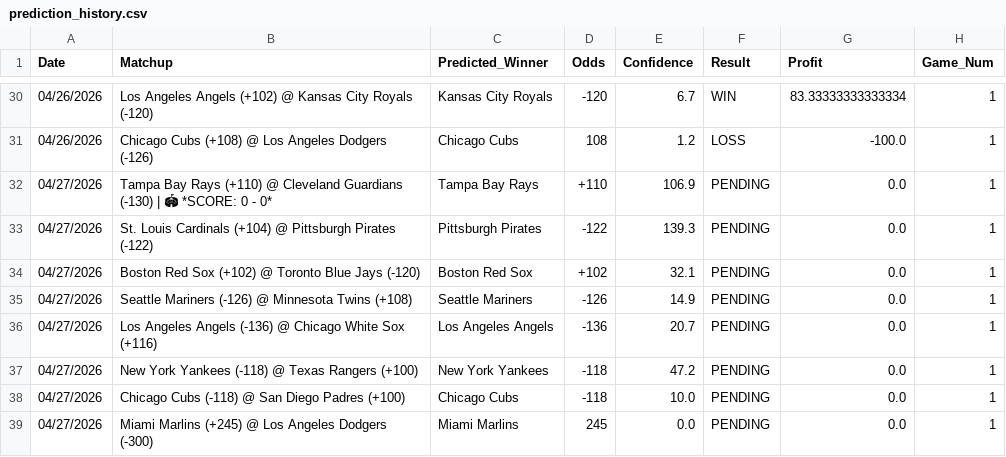
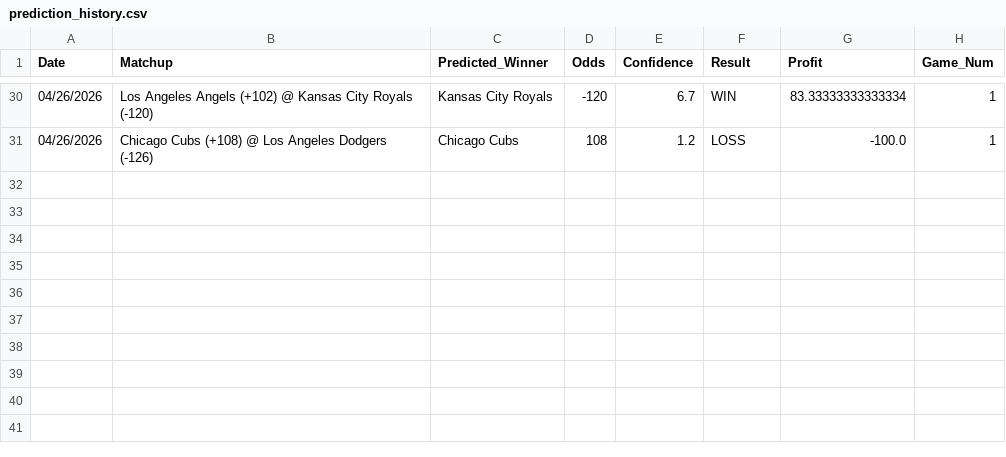
Before and after one commit to HHRUS90/mlb-edge-analyzer, a CSV file: prediction_history.csv, drawn as a sheet; only a part is shown, gaps mark what is left out.

Commit message:
Update prediction_history.csv

```diff
--- a/prediction_history.csv
+++ b/prediction_history.csv
@@ -31,9 +31 @@ Date,Matchup,Predicted_Winner,Odds,Confidence,Result,Profit,Game_Num
 04/26/2026,Chicago Cubs (+108) @ Los Angeles Dodgers (-126),Chicago Cubs,108,1.2,LOSS,-100.0,1
-04/27/2026,Tampa Bay Rays (+110) @ Cleveland Guardians (-130) | 🏟 *SCORE: 0 - 0*,Tampa Bay Rays,+110,106.9,PENDING,0.0,1
-04/27/2026,St. Louis Cardinals (+104) @ Pittsburgh Pirates (-122),Pittsburgh Pirates,-122,139.3,PENDING,0.0,1
-04/27/2026,Boston Red Sox (+102) @ Toronto Blue Jays (-120),Boston Red Sox,+102,32.1,PENDING,0.0,1
-04/27/2026,Seattle Mariners (-126) @ Minnesota Twins (+108),Seattle Mariners,-126,14.9,PENDING,0.0,1
-04/27/2026,Los Angeles Angels (-136) @ Chicago White Sox (+116),Los Angeles Angels,-136,20.7,PENDING,0.0,1
-04/27/2026,New York Yankees (-118) @ Texas Rangers (+100),New York Yankees,-118,47.2,PENDING,0.0,1
-04/27/2026,Chicago Cubs (-118) @ San Diego Padres (+100),Chicago Cubs,-118,10.0,PENDING,0.0,1
-04/27/2026,Miami Marlins (+245) @ Los Angeles Dodgers (-300),Miami Marlins,245,0.0,PENDING,0.0,1
```
